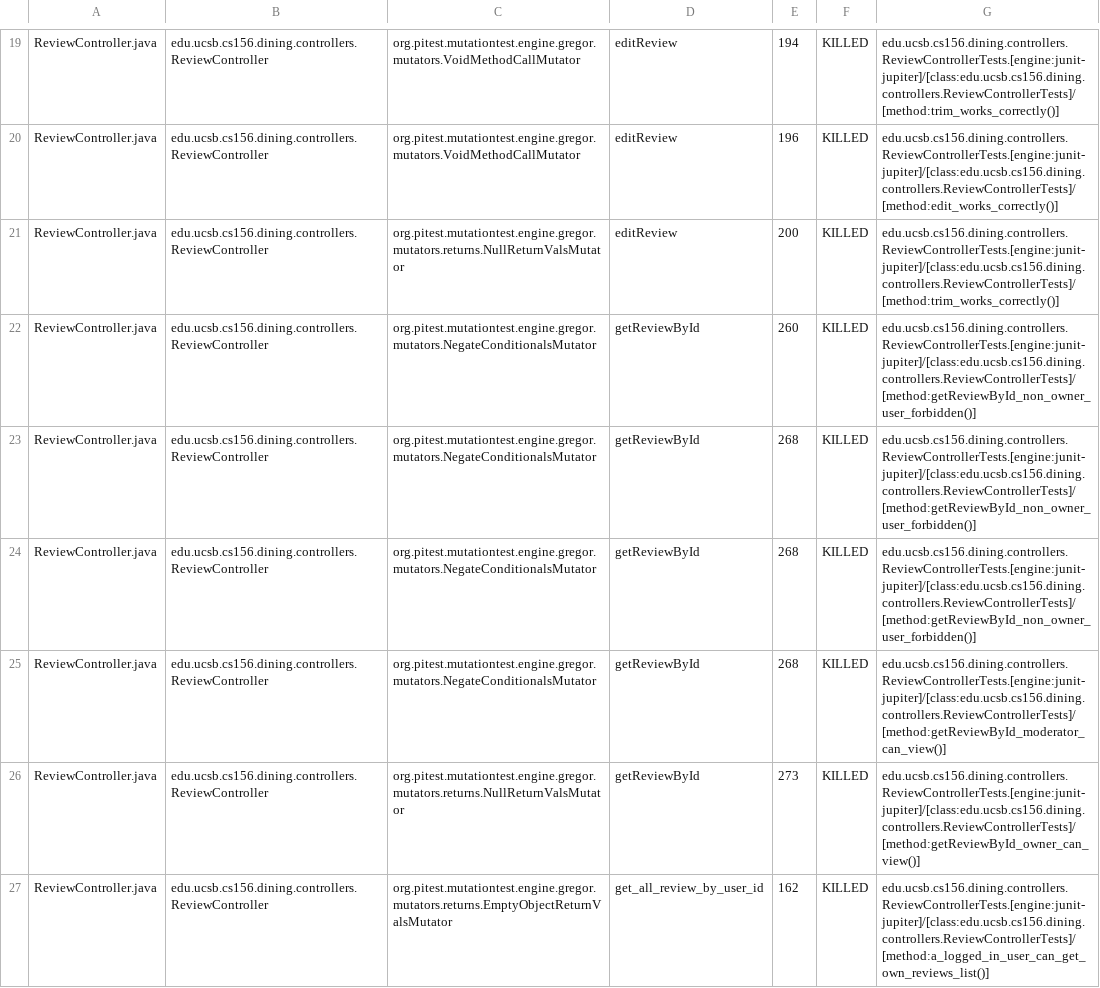
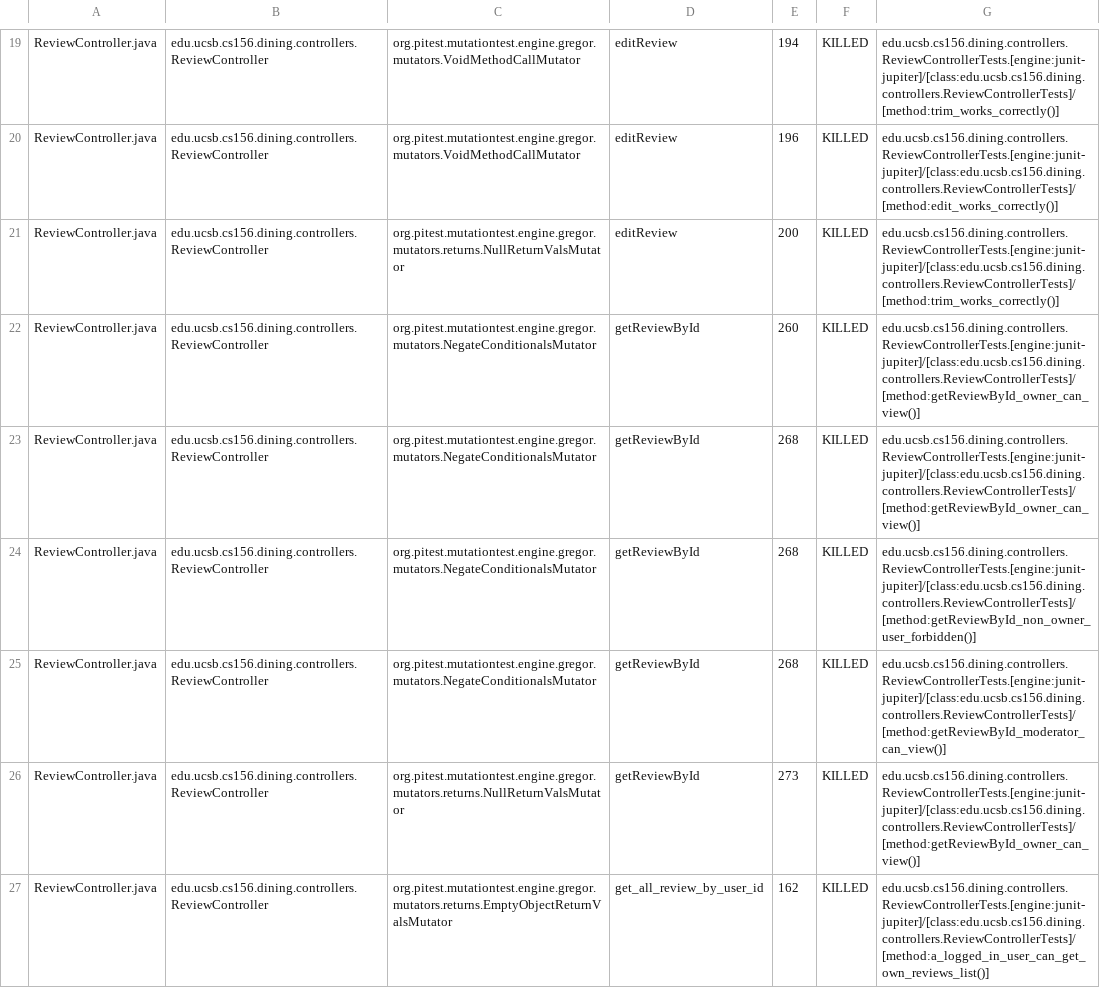
Before and after one commit to ucsb-cs156-s26/proj-dining-s26-08, a CSV file: pitest/mutations.csv, drawn as a sheet; only a part is shown, gaps mark what is left out; the diff covers the shown part only.

Commit message:
Deploying to gh-pages from @ ucsb-cs156-s26/proj-dining-s26-08@ade2cd9b79c12dcdf4e127a94048055d3f3d930c 🚀

```diff
--- a/pitest/mutations.csv
+++ b/pitest/mutations.csv
@@ -21,4 +21,4 @@ ReviewController.java,edu.ucsb.cs156.dining.controllers.ReviewController,org.pit
 ReviewController.java,edu.ucsb.cs156.dining.controllers.ReviewController,org.pitest.mutationtest.engine.gregor.mutators.returns.NullReturnValsMutator,editReview,200,KILLED,edu.ucsb.cs156.dining.controllers.ReviewControllerTests.[engine:junit-jupiter]/[class:edu.ucsb.cs156.dining.controllers.ReviewControllerTests]/[method:trim_works_correctly()]
-ReviewController.java,edu.ucsb.cs156.dining.controllers.ReviewController,org.pitest.mutationtest.engine.gregor.mutators.NegateConditionalsMutator,getReviewById,260,KILLED,edu.ucsb.cs156.dining.controllers.ReviewControllerTests.[engine:junit-jupiter]/[class:edu.ucsb.cs156.dining.controllers.ReviewControllerTests]/[method:getReviewById_non_owner_user_forbidden()]
-ReviewController.java,edu.ucsb.cs156.dining.controllers.ReviewController,org.pitest.mutationtest.engine.gregor.mutators.NegateConditionalsMutator,getReviewById,268,KILLED,edu.ucsb.cs156.dining.controllers.ReviewControllerTests.[engine:junit-jupiter]/[class:edu.ucsb.cs156.dining.controllers.ReviewControllerTests]/[method:getReviewById_non_owner_user_forbidden()]
+ReviewController.java,edu.ucsb.cs156.dining.controllers.ReviewController,org.pitest.mutationtest.engine.gregor.mutators.NegateConditionalsMutator,getReviewById,260,KILLED,edu.ucsb.cs156.dining.controllers.ReviewControllerTests.[engine:junit-jupiter]/[class:edu.ucsb.cs156.dining.controllers.ReviewControllerTests]/[method:getReviewById_owner_can_view()]
+ReviewController.java,edu.ucsb.cs156.dining.controllers.ReviewController,org.pitest.mutationtest.engine.gregor.mutators.NegateConditionalsMutator,getReviewById,268,KILLED,edu.ucsb.cs156.dining.controllers.ReviewControllerTests.[engine:junit-jupiter]/[class:edu.ucsb.cs156.dining.controllers.ReviewControllerTests]/[method:getReviewById_owner_can_view()]
 ReviewController.java,edu.ucsb.cs156.dining.controllers.ReviewController,org.pitest.mutationtest.engine.gregor.mutators.NegateConditionalsMutator,getReviewById,268,KILLED,edu.ucsb.cs156.dining.controllers.ReviewControllerTests.[engine:junit-jupiter]/[class:edu.ucsb.cs156.dining.controllers.ReviewControllerTests]/[method:getReviewById_non_owner_user_forbidden()]
```
Also changed, not shown: 23 edited cells elsewhere in this file, 20 other files.
